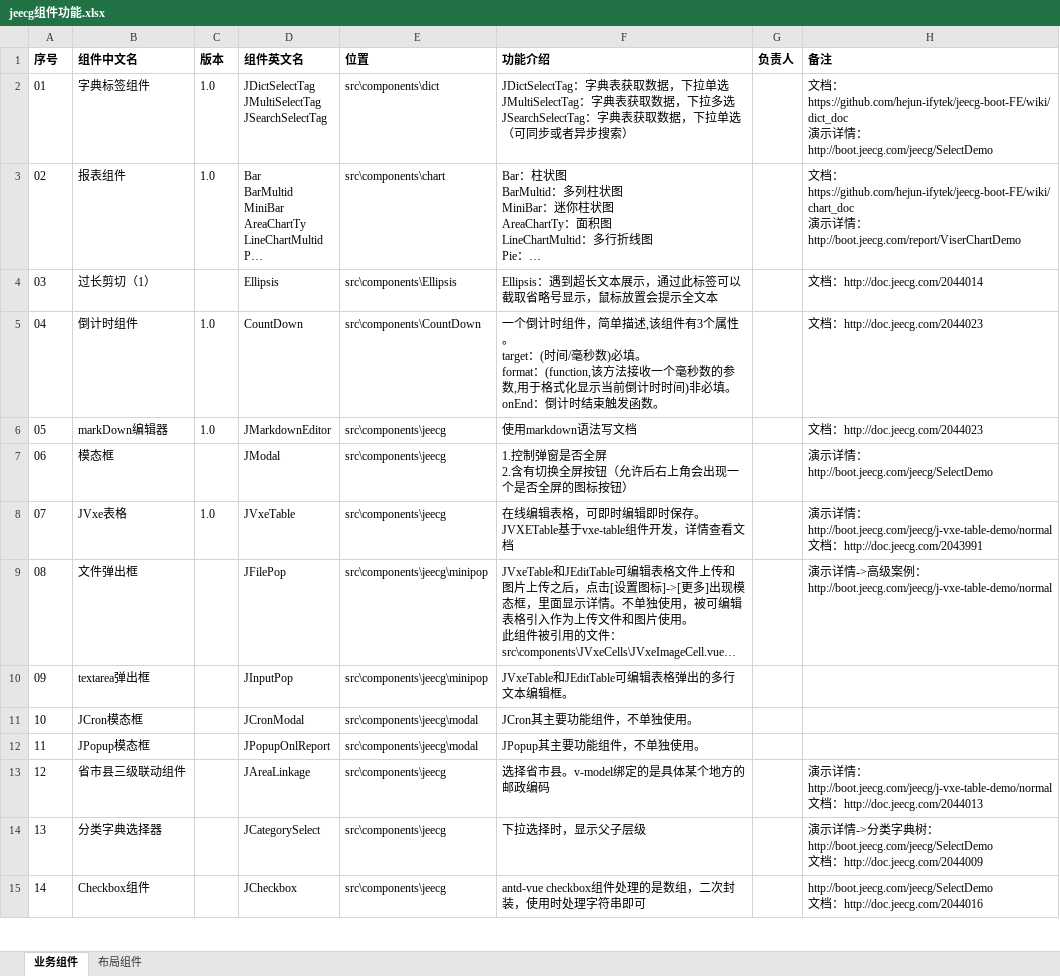
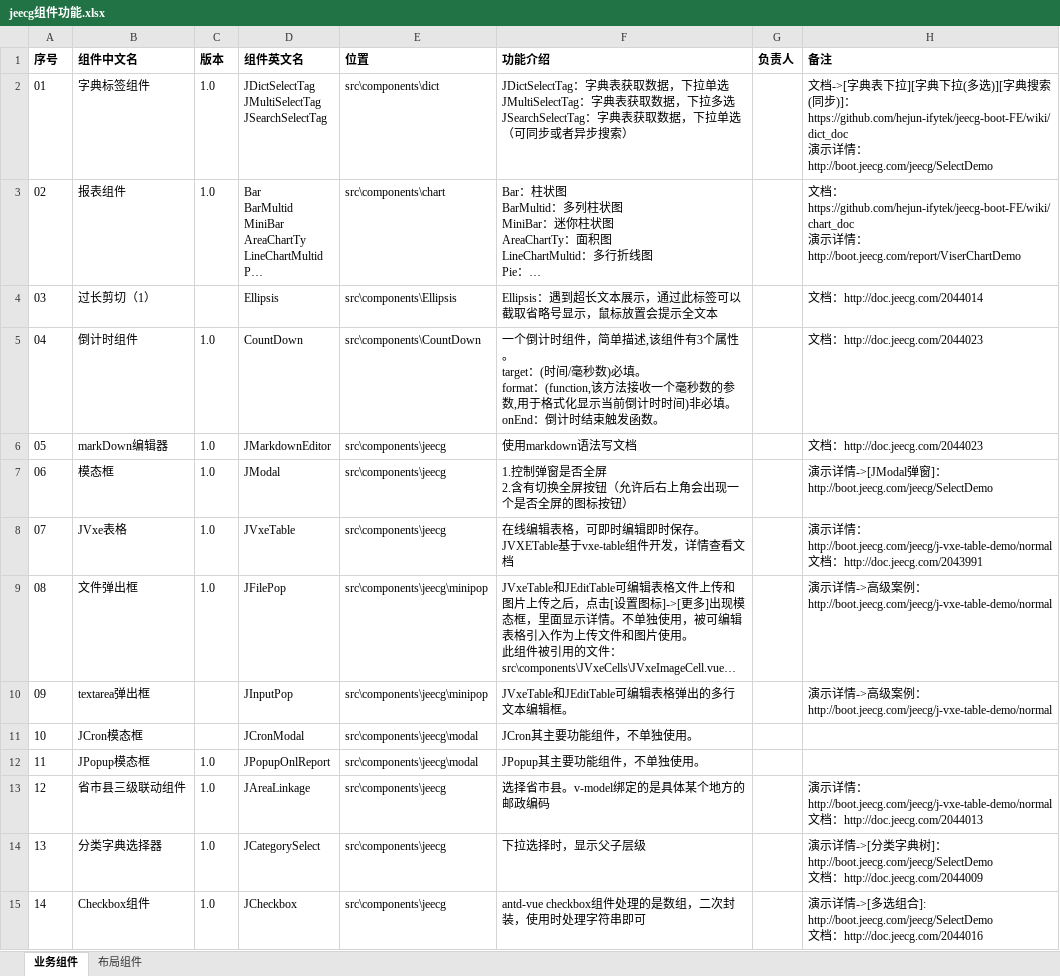
Before and after one commit to hejun-ifytek/jeecg-boot-FE, an Excel workbook: jeecg组件功能.xlsx, sheet 业务组件, drawn as a sheet; only a part is shown; long unchanged cells end in …; values as stored, in another font and other column widths than the file's, no borders; ↵ is a line break in a cell; the diff covers the shown part only; the diff names each change by its address in the sheet, - before the commit and + after, or states it on an @@ line.

Commit message:
完成功能文档编写

```diff
--- a/jeecg组件功能.xlsx (sheet 业务组件)
+++ b/jeecg组件功能.xlsx (sheet 业务组件)
-H2 (备注): 文档：https://github.com/hejun-ifytek/jeecg-boot-FE/wiki/dict_doc…
+H2 (备注): 文档->[字典表下拉][字典下拉(多选)][字典搜索(同步)]：https://github.com/hejun-ifytek/jeecg-boot-FE/wiki/dict_doc…
-C7 (版本): (empty)
+C7 (版本): 1.0
-H7 (备注): …详情：http://boot.jeecg.com/jeecg/SelectDemo
+H7 (备注): …详情->[JModal弹窗]：http://boot.jeecg.com/jeecg/SelectDemo
-C9 (版本): (empty)
+C9 (版本): 1.0
-H10 (备注): (empty)
+H10 (备注): 演示详情->高级案例：http://boot.jeecg.com/jeecg/j-vxe-table-demo/normal
-C12:C15 (版本): (empty)
+C12:C15 (版本): 1.0
-H14 (备注): …详情->分类字典树：http://boot.jeecg.com/jeecg/SelectDemo…
+H14 (备注): …详情->[分类字典树]：http://boot.jeecg.com/jeecg/SelectDemo…
-H15 (备注): http://boot.jeecg.com/jeecg/SelectDemo ↵ 文…
+H15 (备注): 演示详情->[多选组合]: http://boot.jeecg.com/jeecg/SelectDemo ↵ 文…
```
Also changed, not shown: 8 added rows, 35 edited cells and row numbers in column A elsewhere in this sheet, sheet 布局组件.
